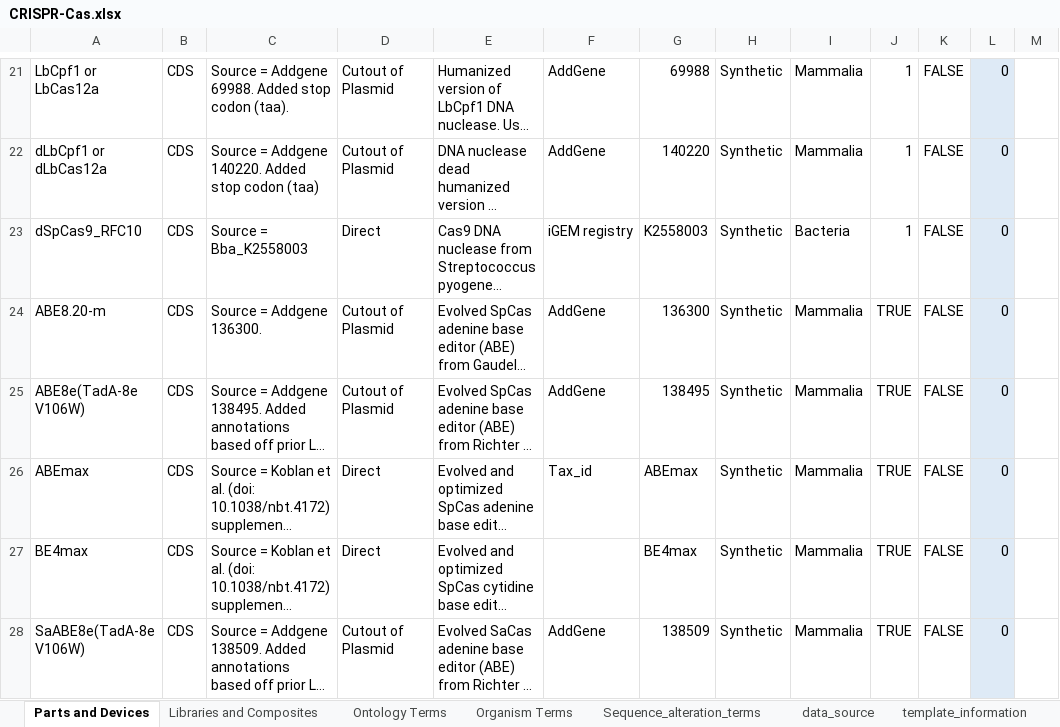
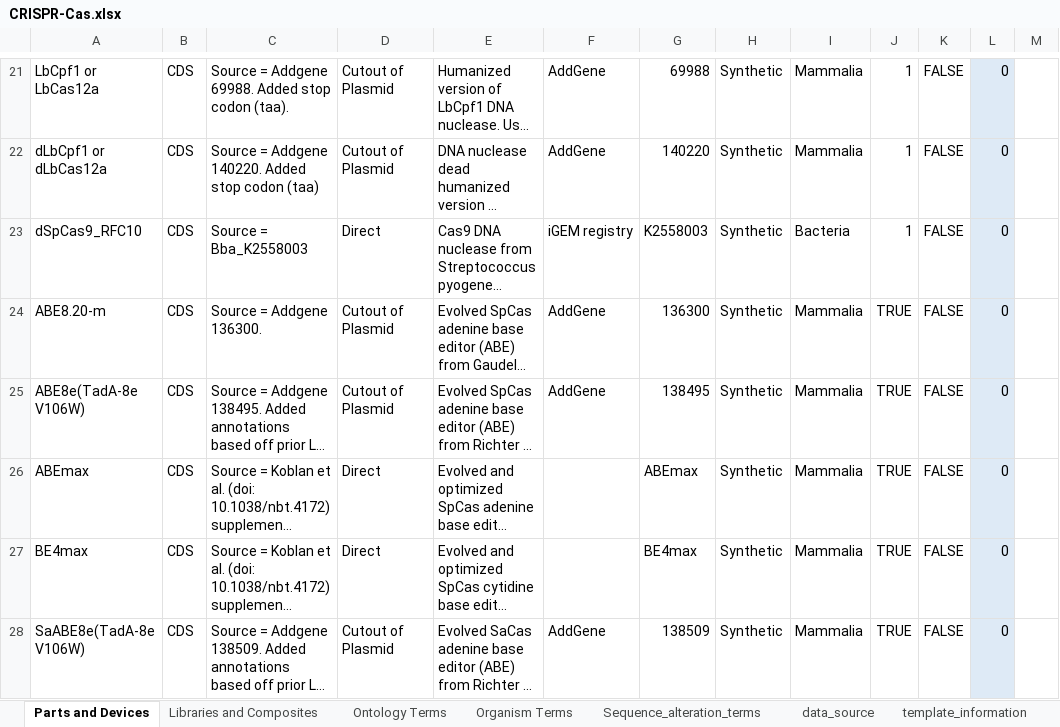
Before and after one commit to iGEM-Engineering/iGEM-distribution, an Excel workbook: CRISPR-Cas/CRISPR-Cas.xlsx, sheet Parts and Devices, drawn as a sheet; only a part is shown, gaps mark what is left out; long unchanged cells end in …; values as stored, in another font and other column widths than the file's, no borders; table styles not drawn; the diff names each change by its address in the sheet, - before the commit and + after, or states it on an @@ line.

Commit message:
Update CRISPR-Cas.xlsx

```diff
--- a/CRISPR-Cas/CRISPR-Cas.xlsx (sheet Parts and Devices)
+++ b/CRISPR-Cas/CRISPR-Cas.xlsx (sheet Parts and Devices)
-F26: Tax_id
+F26: (empty)
```
